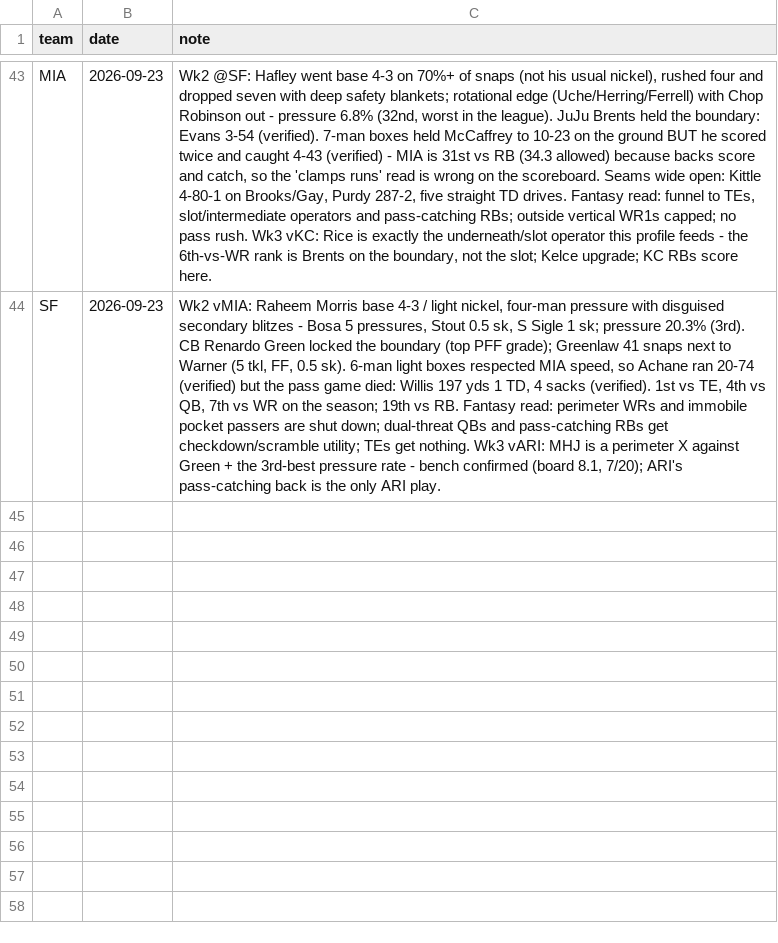
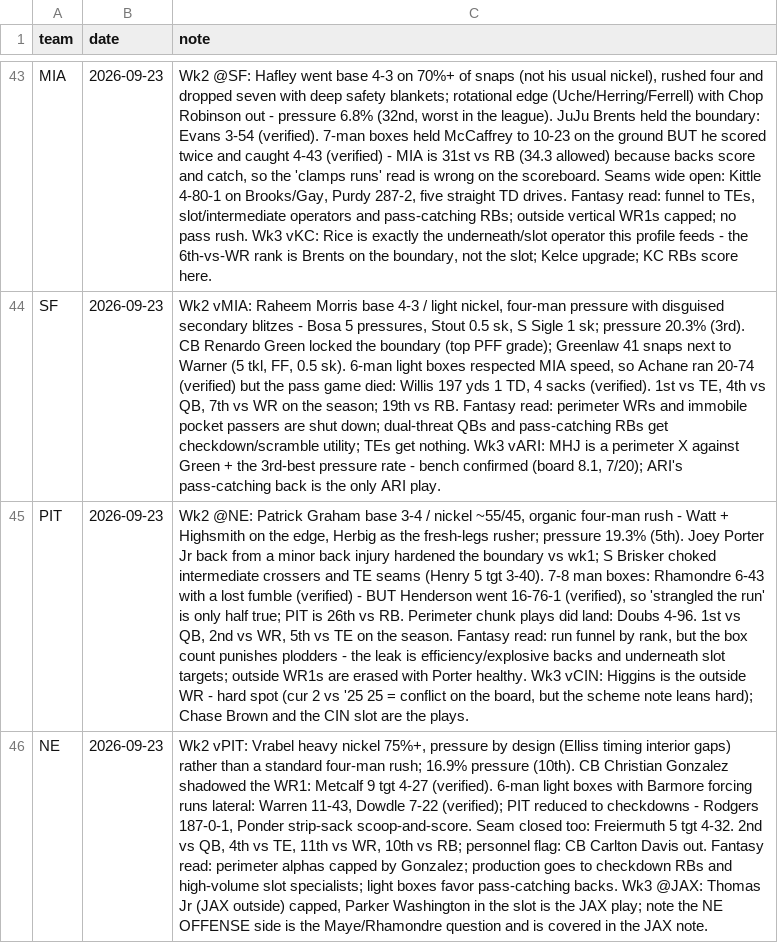
Before and after one commit to Joshua-Hsu/Fantasy-Football, a CSV file: defense_notes.csv, drawn as a sheet; only a part is shown, gaps mark what is left out; the diff names each change by its address in the sheet, - before the commit and + after, or states it on an @@ line.

```diff
--- a/defense_notes.csv
+++ b/defense_notes.csv
+row 45: PIT | 2026-09-23 | Wk2 @NE: Patrick Graham base 3-4 / nickel ~55/45, organic four-man rush - Watt + Highsmith on the edge, Herbig as the fresh-legs rusher; pressure 19.3% (5th). Joey Porter Jr back from a minor back injury hardened the boundary vs wk1; S Brisker choked intermediate crossers and TE seams (Henry 5 tgt 3-40). 7-8 man boxes: Rhamondre 6-43 with a lost fumble (verified) - BUT Henderson went 16-76-1 (verified), so 'strangled the run' is only half true; PIT is 26th vs RB. Perimeter chunk plays did land: Doubs 4-96. 1st vs QB, 2nd vs WR, 5th vs TE on the season. Fantasy read: run funnel by rank, but the box count punishes plodders - the leak is efficiency/explosive backs and underneath slot targets; outside WR1s are erased with Porter healthy. Wk3 vCIN: Higgins is the outside WR - hard spot (cur 2 vs '25 25 = conflict on the board, but the scheme note leans hard); Chase Brown and the CIN slot are the plays.
+row 46: NE | 2026-09-23 | Wk2 vPIT: Vrabel heavy nickel 75%+, pressure by design (Elliss timing interior gaps) rather than a standard four-man rush; 16.9% pressure (10th). CB Christian Gonzalez shadowed the WR1: Metcalf 9 tgt 4-27 (verified). 6-man light boxes with Barmore forcing runs lateral: Warren 11-43, Dowdle 7-22 (verified); PIT reduced to checkdowns - Rodgers 187-0-1, Ponder strip-sack scoop-and-score. Seam closed too: Freiermuth 5 tgt 4-32. 2nd vs QB, 4th vs TE, 11th vs WR, 10th vs RB; personnel flag: CB Carlton Davis out. Fantasy read: perimeter alphas capped by Gonzalez; production goes to checkdown RBs and high-volume slot specialists; light boxes favor pass-catching backs. Wk3 @JAX: Thomas Jr (JAX outside) capped, Parker Washington in the slot is the JAX play; note the NE OFFENSE side is the Maye/Rhamondre question and is covered in the JAX note.
```
Also changed, not shown: 2 other files.
